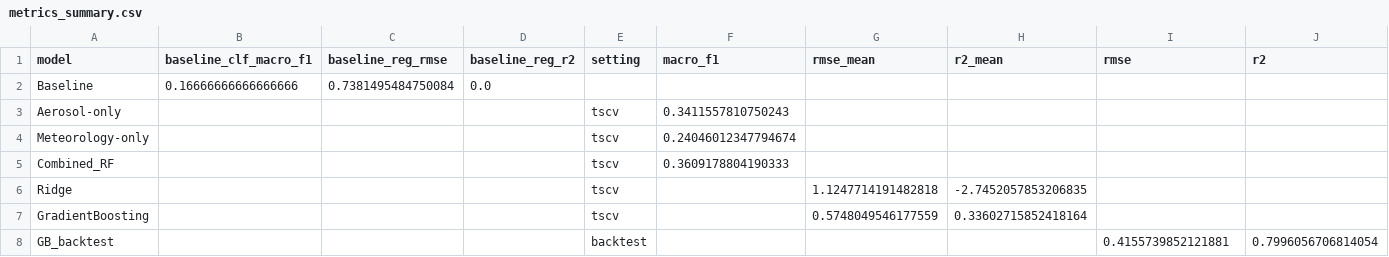
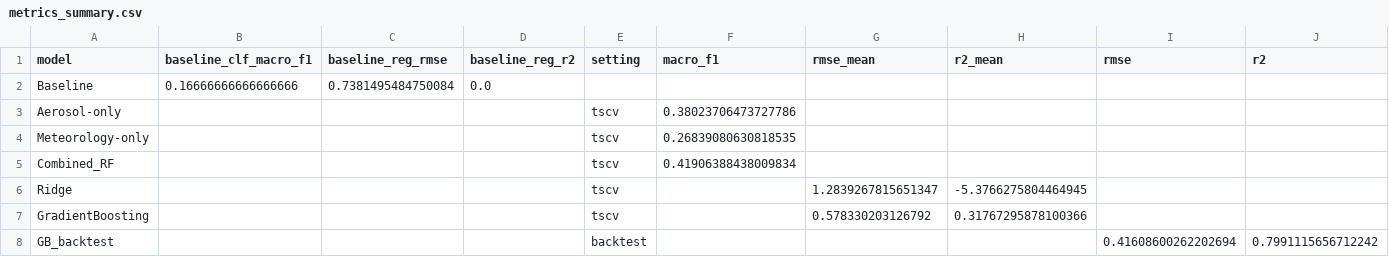
Before and after one commit to agrim864/Crop-Yield-Project--Capstone-IP-, a CSV file: outputs/metrics_summary.csv, drawn as a sheet.

```diff
--- a/outputs/metrics_summary.csv
+++ b/outputs/metrics_summary.csv
@@ -2,7 +2,7 @@ model,baseline_clf_macro_f1,baseline_reg_rmse,baseline_reg_r2,setting,macro_f1,r
 Baseline,0.16666666666666666,0.7381495484750084,0.0,,,,,,
-Aerosol-only,,,,tscv,0.3411557810750243,,,,
-Meteorology-only,,,,tscv,0.24046012347794674,,,,
-Combined_RF,,,,tscv,0.3609178804190333,,,,
-Ridge,,,,tscv,,1.1247714191482818,-2.7452057853206835,,
-GradientBoosting,,,,tscv,,0.5748049546177559,0.33602715852418164,,
-GB_backtest,,,,backtest,,,,0.4155739852121881,0.7996056706814054
+Aerosol-only,,,,tscv,0.38023706473727786,,,,
+Meteorology-only,,,,tscv,0.26839080630818535,,,,
+Combined_RF,,,,tscv,0.41906388438009834,,,,
+Ridge,,,,tscv,,1.2839267815651347,-5.3766275804464945,,
+GradientBoosting,,,,tscv,,0.578330203126792,0.31767295878100366,,
+GB_backtest,,,,backtest,,,,0.41608600262202694,0.7991115656712242
```
Also changed, not shown: outputs/backtest_forecasts.csv, outputs/gb_feature_importance.csv, 10 other files.
